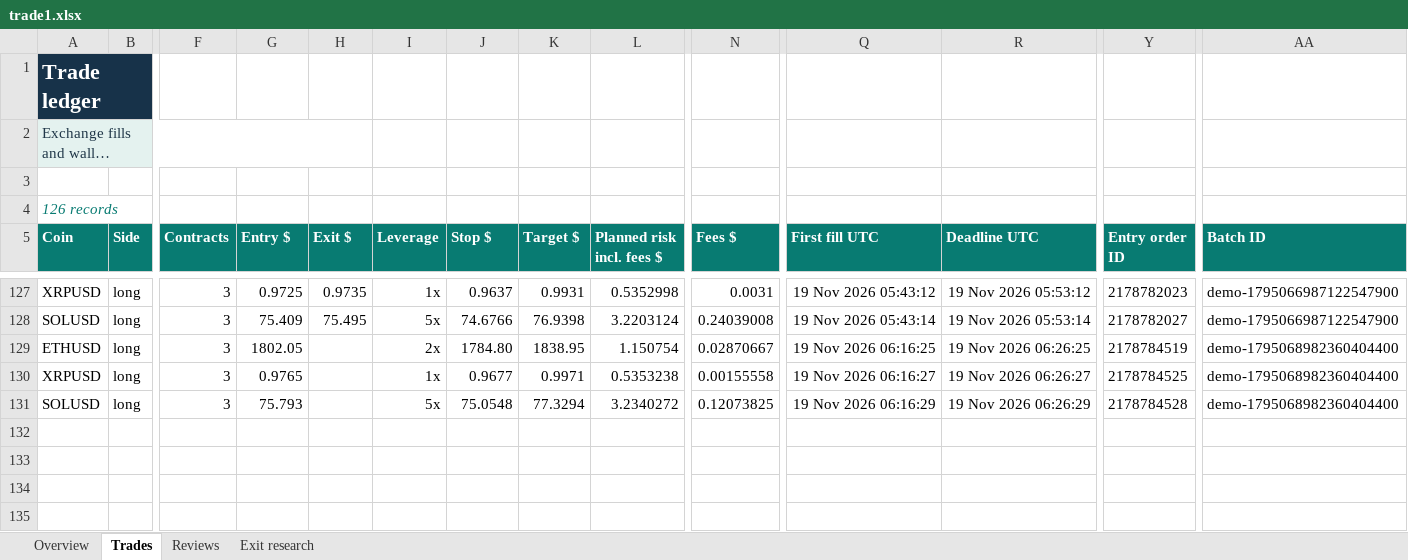
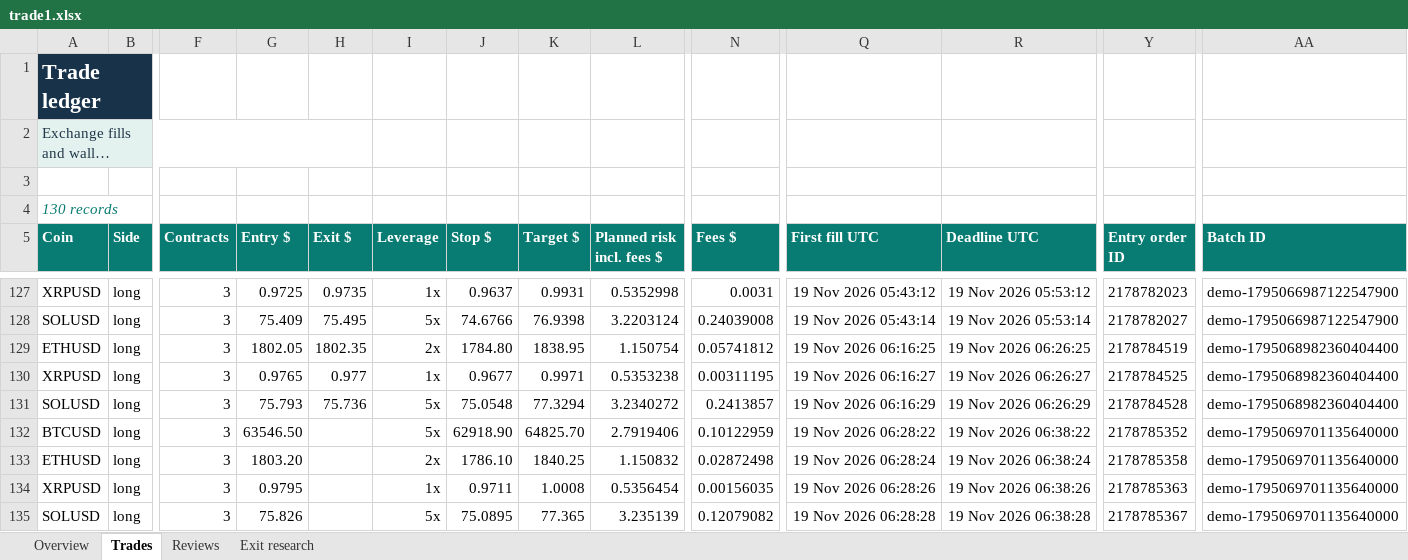
Before and after one commit to prarit0097/trading18nov, an Excel workbook: crypto-trader-skills/outputs/01a1df70-6789-76b0-9431-f0c905a7987a/trade1.xlsx, sheet Trades, drawn as a sheet; only a part is shown, gaps mark what is left out; long unchanged cells end in …; values as stored, in another font and other column widths than the file's, no borders; conditional formats and table styles not drawn; addresses are those after the commit; rows hold the shown columns only; the diff names each change by its address in the sheet, - before the commit and + after, or states it on an @@ line.

Commit message:
Checkpoint 126 verified Trade 1 demo closes

```diff
--- a/crypto-trader-skills/outputs/01a1df70-6789-76b0-9431-f0c905a7987a/trade1.xlsx (sheet Trades)
+++ b/crypto-trader-skills/outputs/01a1df70-6789-76b0-9431-f0c905a7987a/trade1.xlsx (sheet Trades)
-A4 (Coin): 126 records
+A4 (Coin): 130 records
+row 129: ETHUSD | long | 3 | 1802.05 | 1802.35 | 2x | 1784.80 | 1838.95 | 1.150754 | 0.05741812 | 19 Nov 2026 06:16:25 | 19 Nov 2026 06:26:25 | 2178784519 | demo-1795068982360404400
+row 130: XRPUSD | long | 3 | 0.9765 | 0.977 | 1x | 0.9677 | 0.9971 | 0.5353238 | 0.00311195 | 19 Nov 2026 06:16:27 | 19 Nov 2026 06:26:27 | 2178784525 | demo-1795068982360404400
+row 131: SOLUSD | long | 3 | 75.793 | 75.736 | 5x | 75.0548 | 77.3294 | 3.2340272 | 0.2413857 | 19 Nov 2026 06:16:29 | 19 Nov 2026 06:26:29 | 2178784528 | demo-1795068982360404400
+row 132: BTCUSD | long | 3 | 63546.50 |  | 5x | 62918.90 | 64825.70 | 2.7919406 | 0.10122959 | 19 Nov 2026 06:28:22 | 19 Nov 2026 06:38:22 | 2178785352 | demo-1795069701135640000
-G133 (Entry $): 1802.05
+G133 (Entry $): 1803.20
-J133 (Stop $): 1784.80
+J133 (Stop $): 1786.10
-K133 (Target $): 1838.95
+K133 (Target $): 1840.25
-L133 (Planned risk incl. fees $): 1.150754
+L133 (Planned risk incl. fees $): 1.150832
-N133 (Fees $): 0.02870667
+N133 (Fees $): 0.02872498
-Q133 (First fill UTC): 19 Nov 2026 06:16:25
+Q133 (First fill UTC): 19 Nov 2026 06:28:24
-R133 (Deadline UTC): 19 Nov 2026 06:26:25
+R133 (Deadline UTC): 19 Nov 2026 06:38:24
-Y133 (Entry order ID): 2178784519
+Y133 (Entry order ID): 2178785358
-AA133:AA135 (Batch ID): demo-1795068982360404400
+AA133:AA135 (Batch ID): demo-1795069701135640000
-G134 (Entry $): 0.9765
+G134 (Entry $): 0.9795
-J134 (Stop $): 0.9677
+J134 (Stop $): 0.9711
-K134 (Target $): 0.9971
+K134 (Target $): 1.0008
-L134 (Planned risk incl. fees $): 0.5353238
+L134 (Planned risk incl. fees $): 0.5356454
-N134 (Fees $): 0.00155558
+N134 (Fees $): 0.00156035
-Q134 (First fill UTC): 19 Nov 2026 06:16:27
+Q134 (First fill UTC): 19 Nov 2026 06:28:26
-R134 (Deadline UTC): 19 Nov 2026 06:26:27
+R134 (Deadline UTC): 19 Nov 2026 06:38:26
-Y134 (Entry order ID): 2178784525
+Y134 (Entry order ID): 2178785363
-G135 (Entry $): 75.793
+G135 (Entry $): 75.826
-J135 (Stop $): 75.0548
+J135 (Stop $): 75.0895
-K135 (Target $): 77.3294
+K135 (Target $): 77.365
-L135 (Planned risk incl. fees $): 3.2340272
+L135 (Planned risk incl. fees $): 3.235139
-N135 (Fees $): 0.12073825
+N135 (Fees $): 0.12079082
-Q135 (First fill UTC): 19 Nov 2026 06:16:29
+Q135 (First fill UTC): 19 Nov 2026 06:28:28
-R135 (Deadline UTC): 19 Nov 2026 06:26:29
+R135 (Deadline UTC): 19 Nov 2026 06:38:28
-Y135 (Entry order ID): 2178784528
+Y135 (Entry order ID): 2178785367
```
Also changed, not shown: sheet Exit research, sheet Overview, formulas that keep their value, 2 other files.
